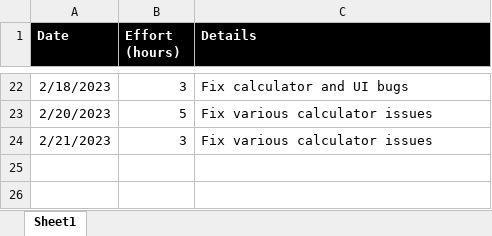
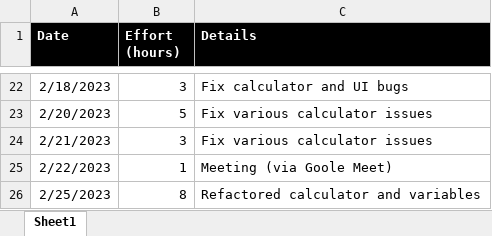
Before and after one commit to vbocan/ipfees, an Excel workbook: assets/Time Tracking/project_effort.xlsx, sheet Sheet1, drawn as a sheet; only a part is shown, gaps mark what is left out; values as stored, in another font and other column widths than the file's, no borders; the diff names each change by its address in the sheet, - before the commit and + after, or states it on an @@ line.

Commit message:
Update project_effort.xlsx

```diff
--- a/assets/Time Tracking/project_effort.xlsx (sheet Sheet1)
+++ b/assets/Time Tracking/project_effort.xlsx (sheet Sheet1)
+row 25: 2/22/2023 | 1 | Meeting (via Goole Meet)
+row 26: 2/25/2023 | 8 | Refactored calculator and variables
```
